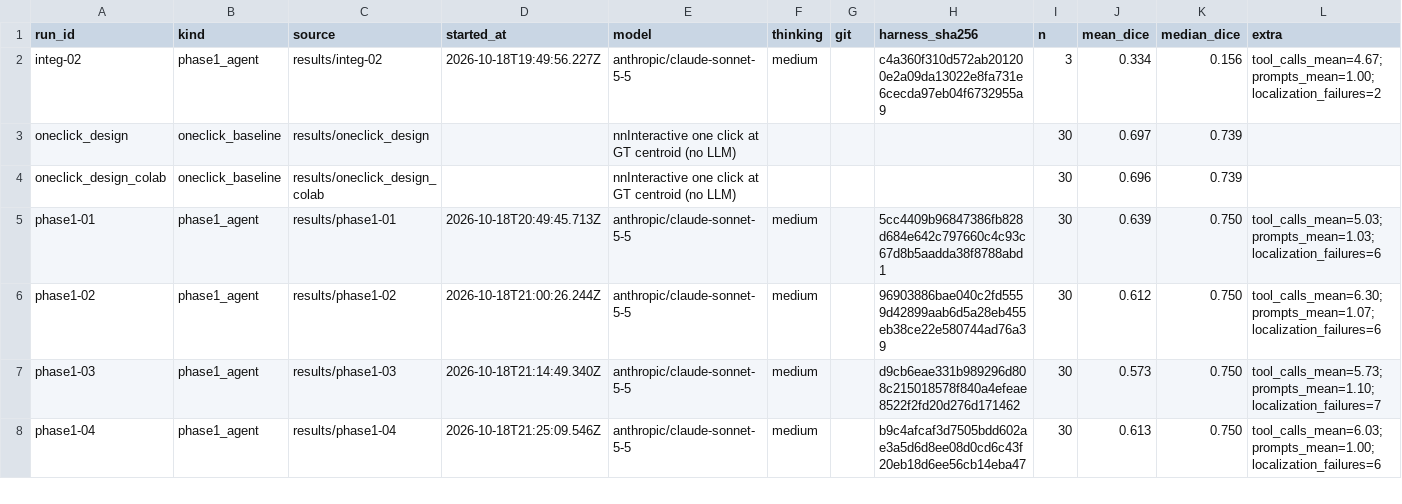
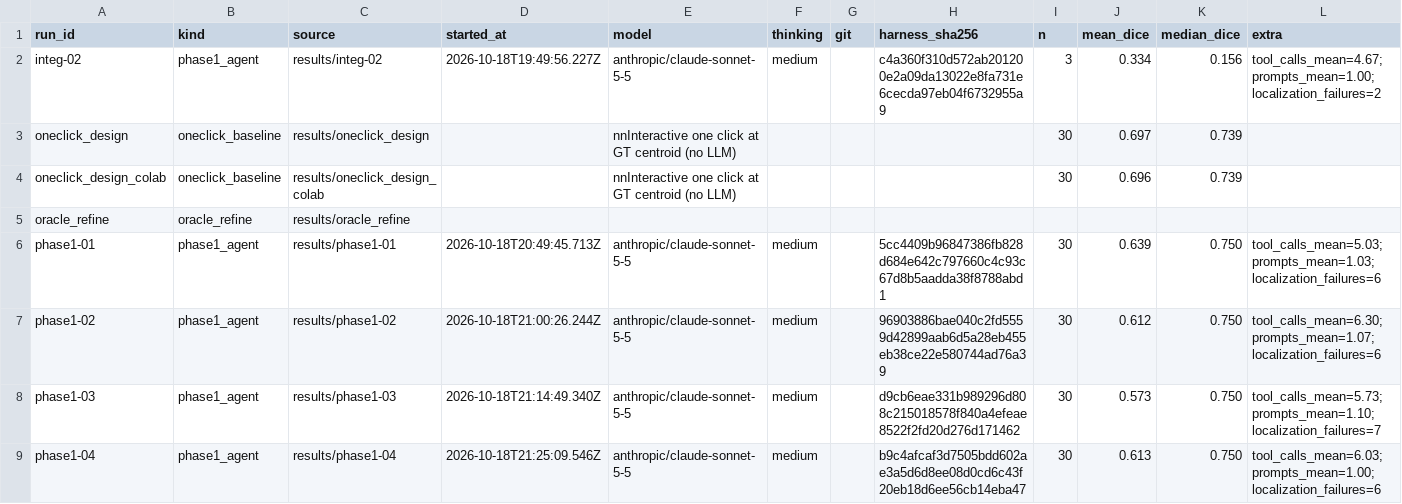
Before and after one commit to sameed-khan/agentic-segmentation, a CSV file: research/experiments/runs.csv, drawn as a sheet; only a part is shown; rows hold the shown columns only; the diff names each change by its address in the sheet, - before the commit and + after, or states it on an @@ line.

Commit message:
E13 oracle refinement ceiling + failure analysis; literature review on optimization/refinement (research/literature)

```diff
--- a/research/experiments/runs.csv
+++ b/research/experiments/runs.csv
+row 5: oracle_refine | oracle_refine | results/oracle_refine
```
Also changed, not shown: 8 other files.
